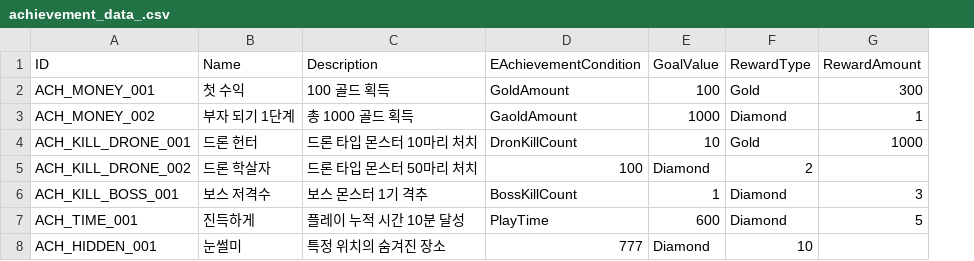
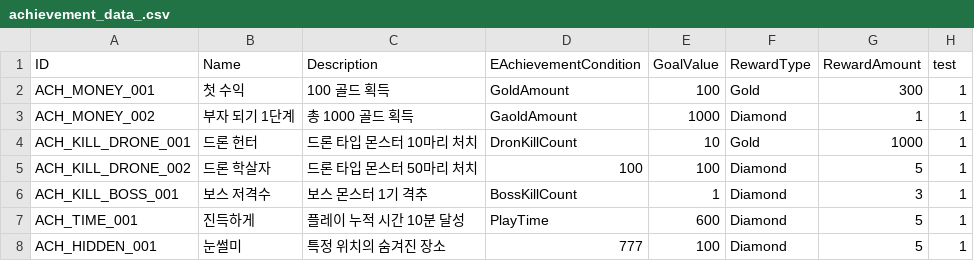
Before and after one commit to HongMyengJin/ingame, a CSV file: Assets/10.CSV/achievement_data_.csv, drawn as a sheet; the diff names each change by its address in the sheet, - before the commit and + after, or states it on an @@ line.

Commit message:
Feat | AchievementSlot 동적으로 개수 조절

```diff
--- a/Assets/10.CSV/achievement_data_.csv
+++ b/Assets/10.CSV/achievement_data_.csv
+column H (test), rows 2-8: all 1
-E5 (GoalValue): Diamond
+E5 (GoalValue): 100
-F5 (RewardType): 2
+F5 (RewardType): Diamond
-G5 (RewardAmount): (empty)
+G5 (RewardAmount): 5
-E8 (GoalValue): Diamond
+E8 (GoalValue): 100
-F8 (RewardType): 10
+F8 (RewardType): Diamond
-G8 (RewardAmount): (empty)
+G8 (RewardAmount): 5
```
Also changed, not shown: 5 other files.
